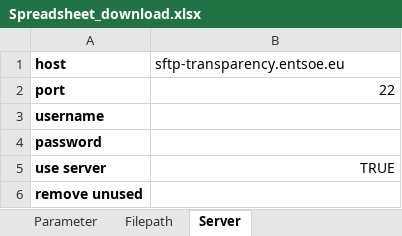
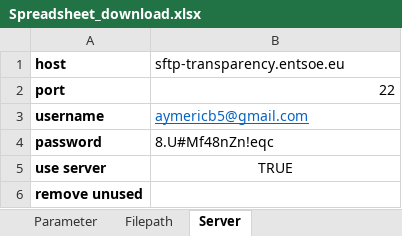
Before and after one commit to LESBAT-HEIG-VD/EcoDynElec, an Excel workbook: examples/Spreadsheet_download.xlsx, sheet Server, drawn as a sheet; values as stored, in another font and other column widths than the file's, no borders; the diff names each change by its address in the sheet, - before the commit and + after, or states it on an @@ line.

```diff
--- a/examples/Spreadsheet_download.xlsx (sheet Server)
+++ b/examples/Spreadsheet_download.xlsx (sheet Server)
-B3 (sftp-transparency.entsoe.eu): (empty)
+B3 (sftp-transparency.entsoe.eu): aymericb5@gmail.com
-B4 (sftp-transparency.entsoe.eu): (empty)
+B4 (sftp-transparency.entsoe.eu): 8.U#Mf48nZn!eqc
-B5 alignment: right
+B5 alignment: center
```
Also changed, not shown: sheet Parameter, support_files/Residual_model.xlsx, 9 other files.
